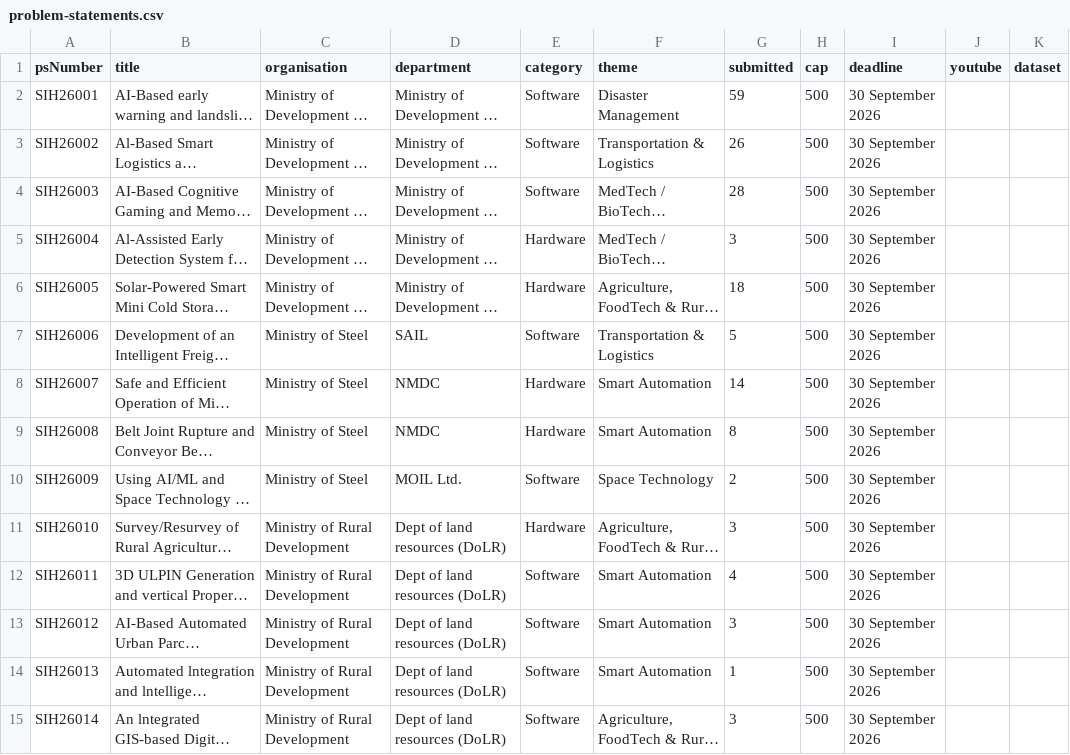
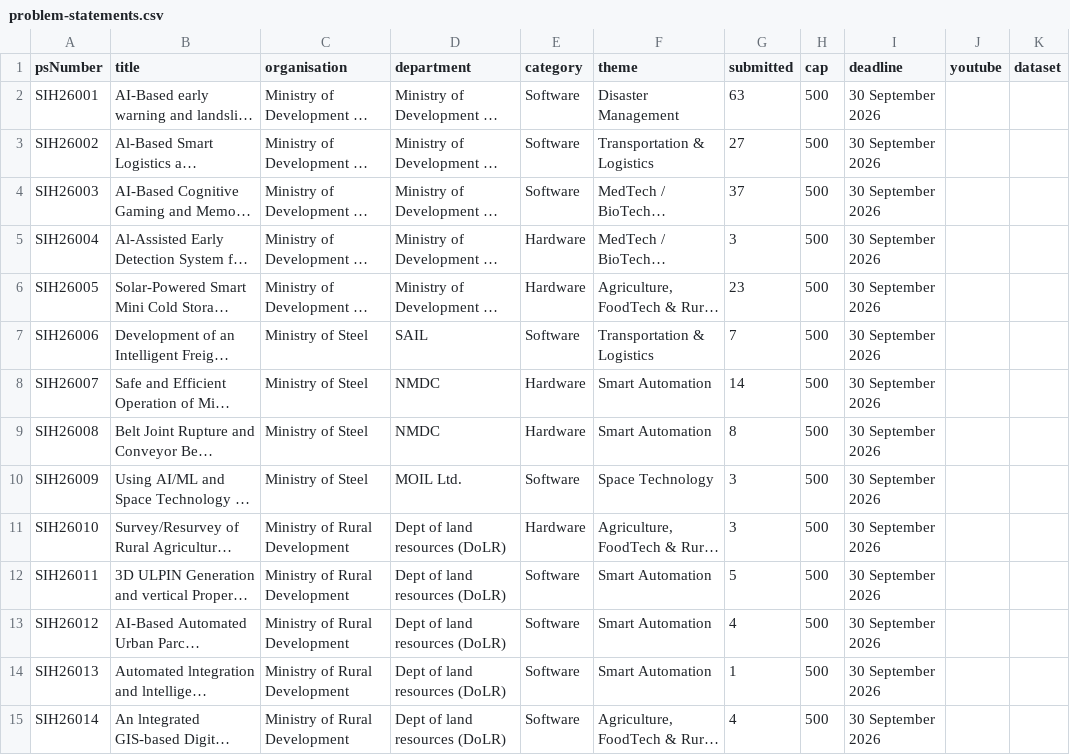
Before and after one commit to Zaidusyy/sih-2026-problem-statements, a CSV file: data/problem-statements.csv, drawn as a sheet; only a part is shown; long unchanged cells end in …; the diff covers the shown part only; the diff names each change by its address in the sheet, - before the commit and + after, or states it on an @@ line.

```diff
--- a/data/problem-statements.csv
+++ b/data/problem-statements.csv
-G2 (submitted): 59
+G2 (submitted): 63
-G3 (submitted): 26
+G3 (submitted): 27
-G4 (submitted): 28
+G4 (submitted): 37
-G6 (submitted): 18
+G6 (submitted): 23
-G7 (submitted): 5
+G7 (submitted): 7
-G10 (submitted): 2
+G10 (submitted): 3
-G12 (submitted): 4
+G12 (submitted): 5
-G13 (submitted): 3
+G13 (submitted): 4
-G15 (submitted): 3
+G15 (submitted): 4
```
Also changed, not shown: 124 edited cells elsewhere in this file, data/submission-history.csv, 3 other files.
